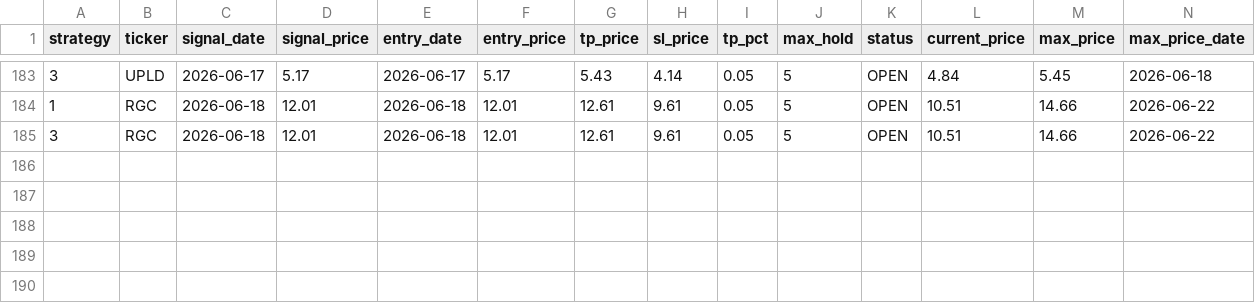
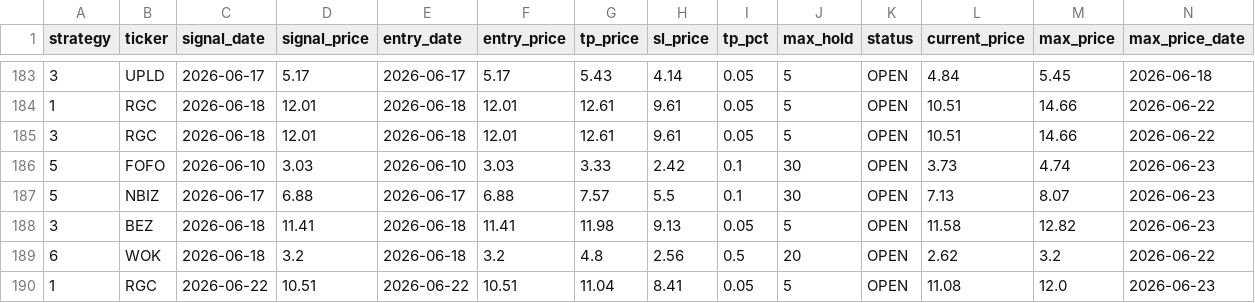
Before and after one commit to jayc950807/surge-scanner, a CSV file: data/closed_positions.csv, drawn as a sheet; only a part is shown, gaps mark what is left out; rows hold the shown columns only; the diff names each change by its address in the sheet, - before the commit and + after, or states it on an @@ line.

```diff
--- a/data/closed_positions.csv
+++ b/data/closed_positions.csv
+row 186: 5 | FOFO | 2026-06-10 | 3.03 | 2026-06-10 | 3.03 | 3.33 | 2.42 | 0.1 | 30 | OPEN | 3.73 | 4.74 | 2026-06-23
+row 187: 5 | NBIZ | 2026-06-17 | 6.88 | 2026-06-17 | 6.88 | 7.57 | 5.5 | 0.1 | 30 | OPEN | 7.13 | 8.07 | 2026-06-23
+row 188: 3 | BEZ | 2026-06-18 | 11.41 | 2026-06-18 | 11.41 | 11.98 | 9.13 | 0.05 | 5 | OPEN | 11.58 | 12.82 | 2026-06-23
+row 189: 6 | WOK | 2026-06-18 | 3.2 | 2026-06-18 | 3.2 | 4.8 | 2.56 | 0.5 | 20 | OPEN | 2.62 | 3.2 | 2026-06-22
+row 190: 1 | RGC | 2026-06-22 | 10.51 | 2026-06-22 | 10.51 | 11.04 | 8.41 | 0.05 | 5 | OPEN | 11.08 | 12.0 | 2026-06-23
```
Also changed, not shown: data/open_positions.csv, 2 other files.
